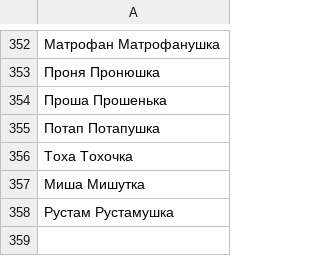
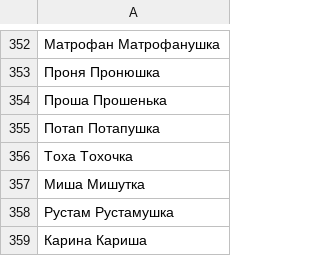
Before and after one commit to roddar92/linguistics_problems, a TSV file: src/ngrams/resources/diminutive/train_diminutives.tsv, drawn as a sheet; only a part is shown, gaps mark what is left out.

Commit message:
Diminutive -- Minor refactoring

```diff
--- a/src/ngrams/resources/diminutive/train_diminutives.tsv
+++ b/src/ngrams/resources/diminutive/train_diminutives.tsv
@@ -358 +358,2 @@
 Рустам  Рустамушка
+Карина  Кариша
```
Also changed, not shown: 1 other file.
